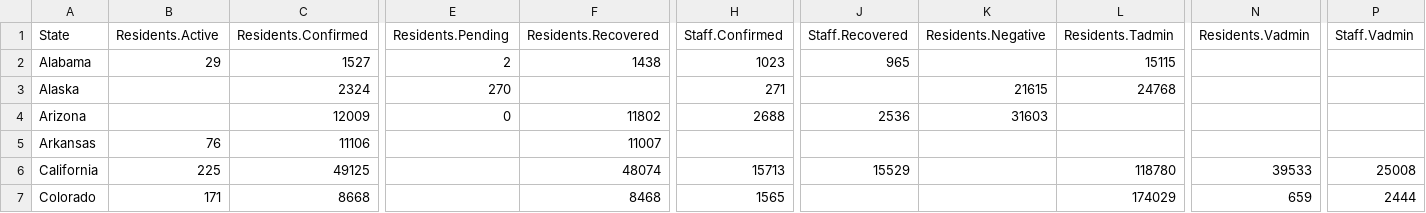
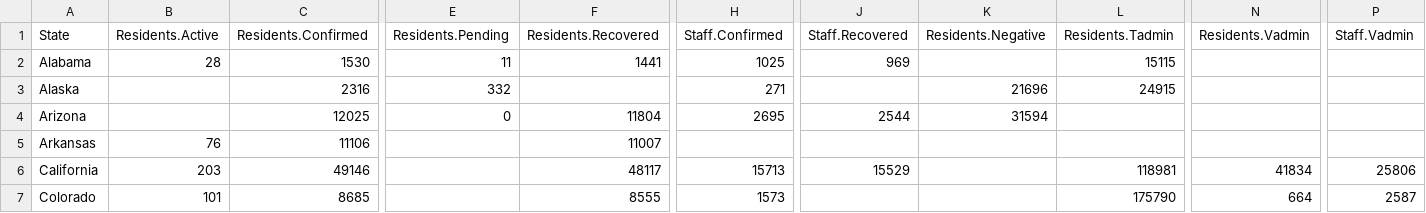
Before and after one commit to uclalawcovid19behindbars/data, a CSV file: latest-data/state_aggregate_counts.csv, drawn as a sheet; only a part is shown, gaps mark what is left out; the diff covers the shown part only; the diff names each change by its address in the sheet, - before the commit and + after, or states it on an @@ line.

```diff
--- a/latest-data/state_aggregate_counts.csv
+++ b/latest-data/state_aggregate_counts.csv
-B2 (Residents.Active): 29
+B2 (Residents.Active): 28
-C2 (Residents.Confirmed): 1527
+C2 (Residents.Confirmed): 1530
-E2 (Residents.Pending): 2
+E2 (Residents.Pending): 11
-F2 (Residents.Recovered): 1438
+F2 (Residents.Recovered): 1441
-H2 (Staff.Confirmed): 1023
+H2 (Staff.Confirmed): 1025
-J2 (Staff.Recovered): 965
+J2 (Staff.Recovered): 969
-C3 (Residents.Confirmed): 2324
+C3 (Residents.Confirmed): 2316
-E3 (Residents.Pending): 270
+E3 (Residents.Pending): 332
-K3 (Residents.Negative): 21615
+K3 (Residents.Negative): 21696
-L3 (Residents.Tadmin): 24768
+L3 (Residents.Tadmin): 24915
-C4 (Residents.Confirmed): 12009
+C4 (Residents.Confirmed): 12025
-F4 (Residents.Recovered): 11802
+F4 (Residents.Recovered): 11804
-H4 (Staff.Confirmed): 2688
+H4 (Staff.Confirmed): 2695
-J4 (Staff.Recovered): 2536
+J4 (Staff.Recovered): 2544
-K4 (Residents.Negative): 31603
+K4 (Residents.Negative): 31594
-B6 (Residents.Active): 225
+B6 (Residents.Active): 203
-C6 (Residents.Confirmed): 49125
+C6 (Residents.Confirmed): 49146
-F6 (Residents.Recovered): 48074
+F6 (Residents.Recovered): 48117
-L6 (Residents.Tadmin): 118780
+L6 (Residents.Tadmin): 118981
-N6 (Residents.Vadmin): 39533
+N6 (Residents.Vadmin): 41834
-P6 (Staff.Vadmin): 25008
+P6 (Staff.Vadmin): 25806
-B7 (Residents.Active): 171
+B7 (Residents.Active): 101
-C7 (Residents.Confirmed): 8668
+C7 (Residents.Confirmed): 8685
-F7 (Residents.Recovered): 8468
+F7 (Residents.Recovered): 8555
-H7 (Staff.Confirmed): 1565
+H7 (Staff.Confirmed): 1573
-L7 (Residents.Tadmin): 174029
+L7 (Residents.Tadmin): 175790
-N7 (Residents.Vadmin): 659
+N7 (Residents.Vadmin): 664
-P7 (Staff.Vadmin): 2444
+P7 (Staff.Vadmin): 2587
```
Also changed, not shown: 163 edited cells elsewhere in this file, latest-data/adult_facility_covid_counts.csv, latest-data/national_aggregate_counts.csv.
